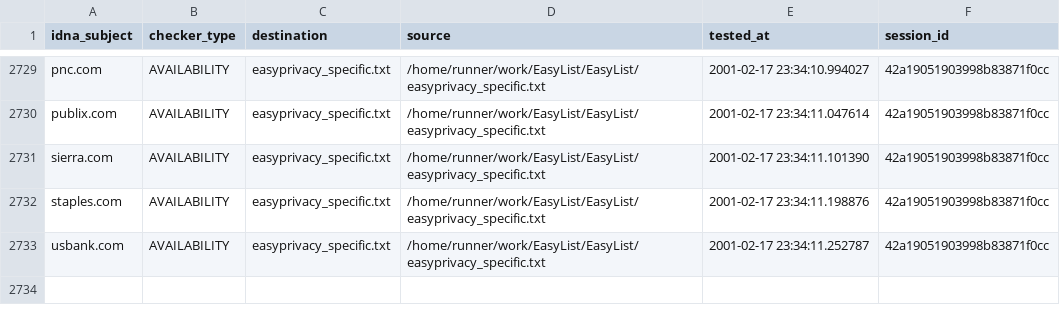
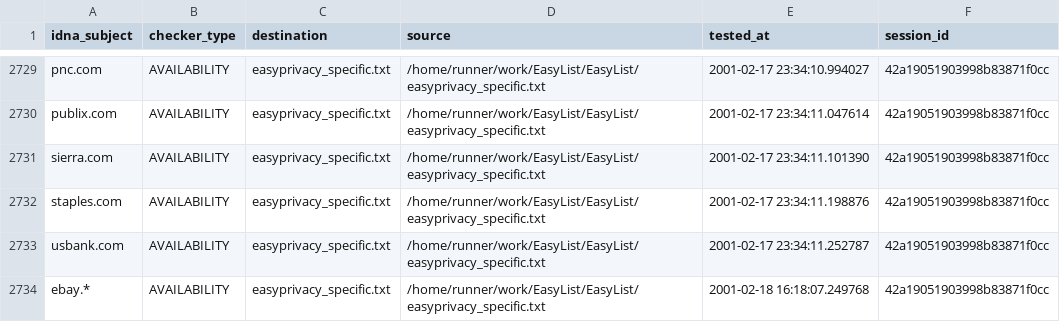
Before and after one commit to dns-test/EasyList, a CSV file: output/easyprivacy_specific.txt/continue.csv, drawn as a sheet; only a part is shown, gaps mark what is left out; the diff names each change by its address in the sheet, - before the commit and + after, or states it on an @@ line.

```diff
--- a/output/easyprivacy_specific.txt/continue.csv
+++ b/output/easyprivacy_specific.txt/continue.csv
+row 2734: ebay.* | AVAILABILITY | easyprivacy_specific.txt | /home/runner/work/EasyList/EasyList/easyprivacy_specific.txt | 2001-02-18 16:18:07.249768 | 42a19051903998b83871f0cc
```
Also changed, not shown: output/easylist_adservers_popup.txt/continue.csv, 46 other files.
